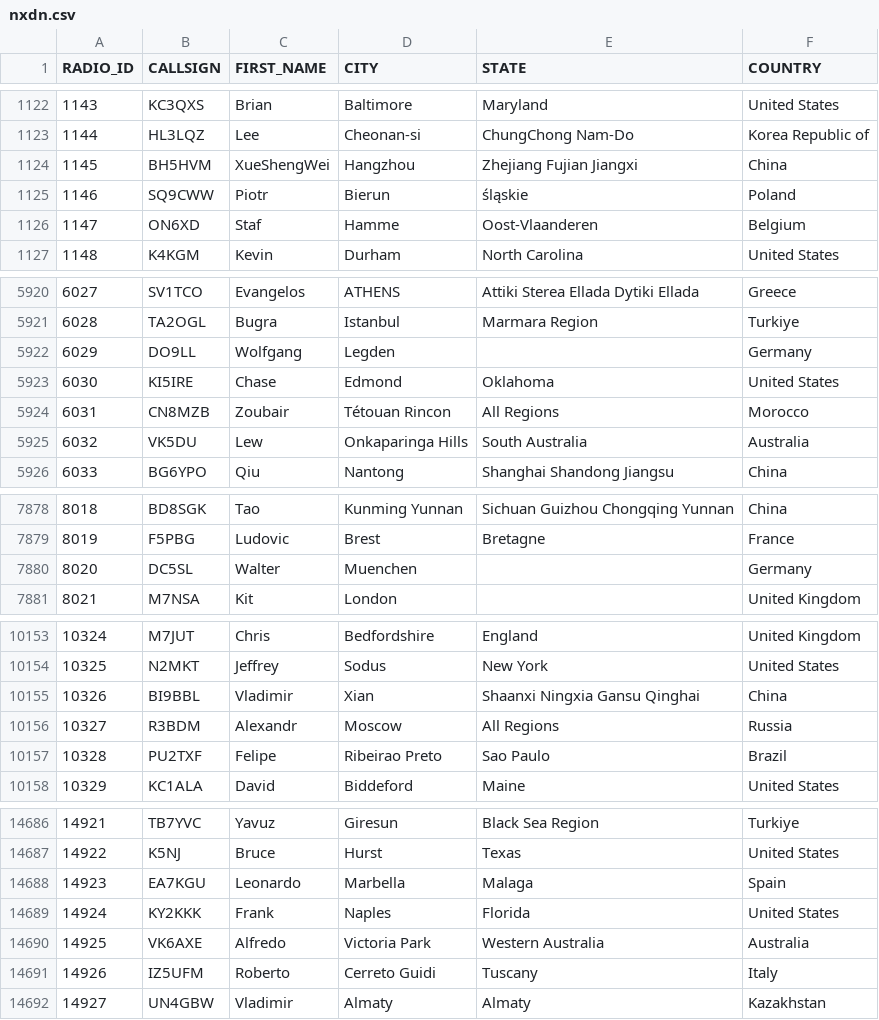
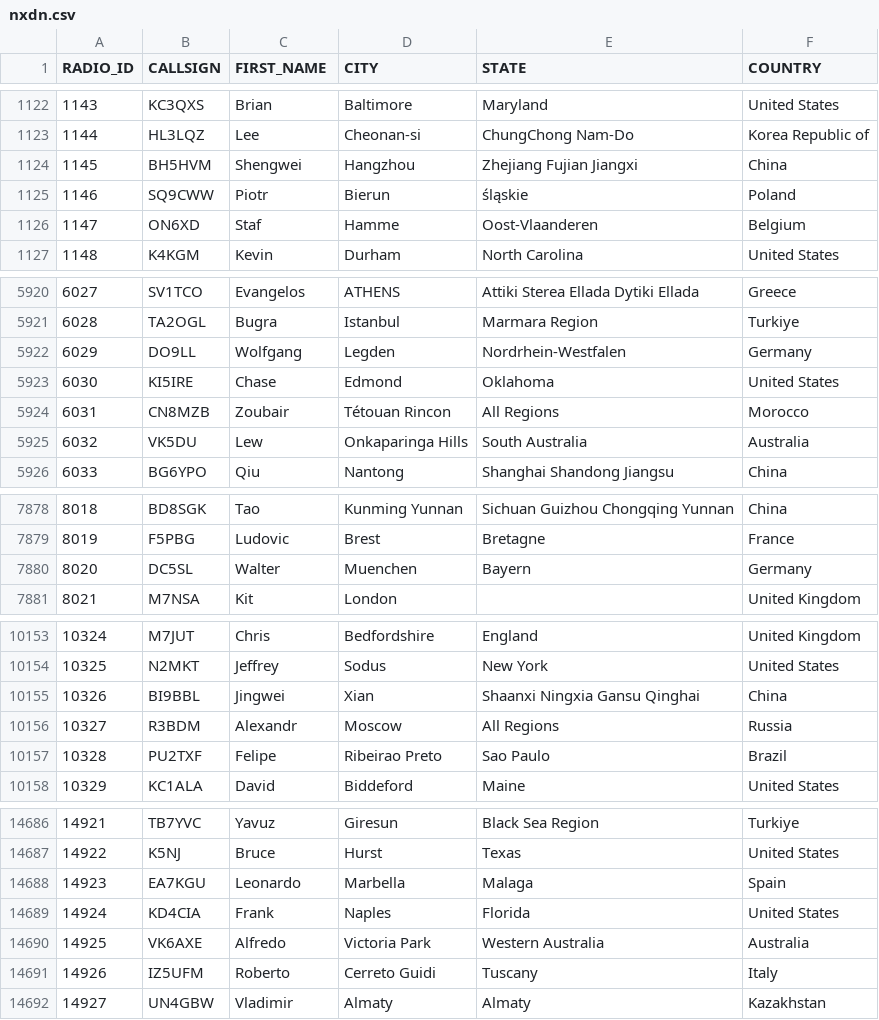
Before and after one commit to DMR-Database/dmr-database-appdata, a CSV file: nxdn.csv, drawn as a sheet; only a part is shown, gaps mark what is left out; the diff covers the shown part only.

```diff
--- a/nxdn.csv
+++ b/nxdn.csv
@@ -1123,3 +1123,3 @@ RADIO_ID,CALLSIGN,FIRST_NAME,CITY,STATE,COUNTRY
 1144,HL3LQZ,Lee,Cheonan-si,ChungChong Nam-Do,Korea Republic of
-1145,BH5HVM,XueShengWei,Hangzhou,Zhejiang Fujian Jiangxi,China
+1145,BH5HVM,Shengwei,Hangzhou,Zhejiang Fujian Jiangxi,China
 1146,SQ9CWW,Piotr,Bierun,śląskie,Poland
@@ -5921,3 +5921,3 @@ RADIO_ID,CALLSIGN,FIRST_NAME,CITY,STATE,COUNTRY
 6028,TA2OGL,Bugra,Istanbul,Marmara Region,Turkiye
-6029,DO9LL,Wolfgang,Legden,,Germany
+6029,DO9LL,Wolfgang,Legden,Nordrhein-Westfalen,Germany
 6030,KI5IRE,Chase,Edmond,Oklahoma,United States
@@ -7879,3 +7879,3 @@ RADIO_ID,CALLSIGN,FIRST_NAME,CITY,STATE,COUNTRY
 8019,F5PBG,Ludovic,Brest,Bretagne,France
-8020,DC5SL,Walter,Muenchen,,Germany
+8020,DC5SL,Walter,Muenchen,Bayern,Germany
 8021,M7NSA,Kit,London,,United Kingdom
@@ -10154,3 +10154,3 @@ RADIO_ID,CALLSIGN,FIRST_NAME,CITY,STATE,COUNTRY
 10325,N2MKT,Jeffrey,Sodus,New York,United States
-10326,BI9BBL,Vladimir,Xian,Shaanxi Ningxia Gansu Qinghai,China
+10326,BI9BBL,Jingwei,Xian,Shaanxi Ningxia Gansu Qinghai,China
 10327,R3BDM,Alexandr,Moscow,All Regions,Russia
@@ -14688,3 +14688,3 @@ RADIO_ID,CALLSIGN,FIRST_NAME,CITY,STATE,COUNTRY
 14923,EA7KGU,Leonardo,Marbella,Malaga,Spain
-14924,KY2KKK,Frank,Naples,Florida,United States
+14924,KD4CIA,Frank,Naples,Florida,United States
 14925,VK6AXE,Alfredo,Victoria Park,Western Australia,Australia
```
Also changed, not shown: 20 added rows and 5 edited cells elsewhere in this file, dapnet.csv, 8 other files.
